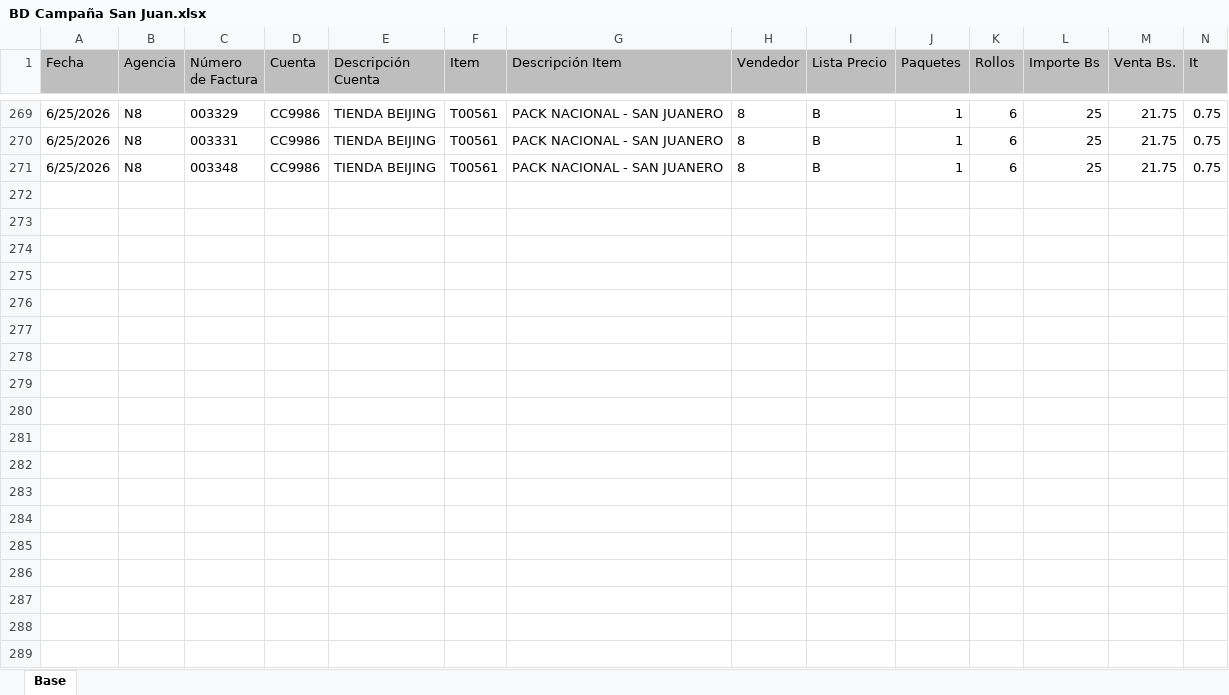
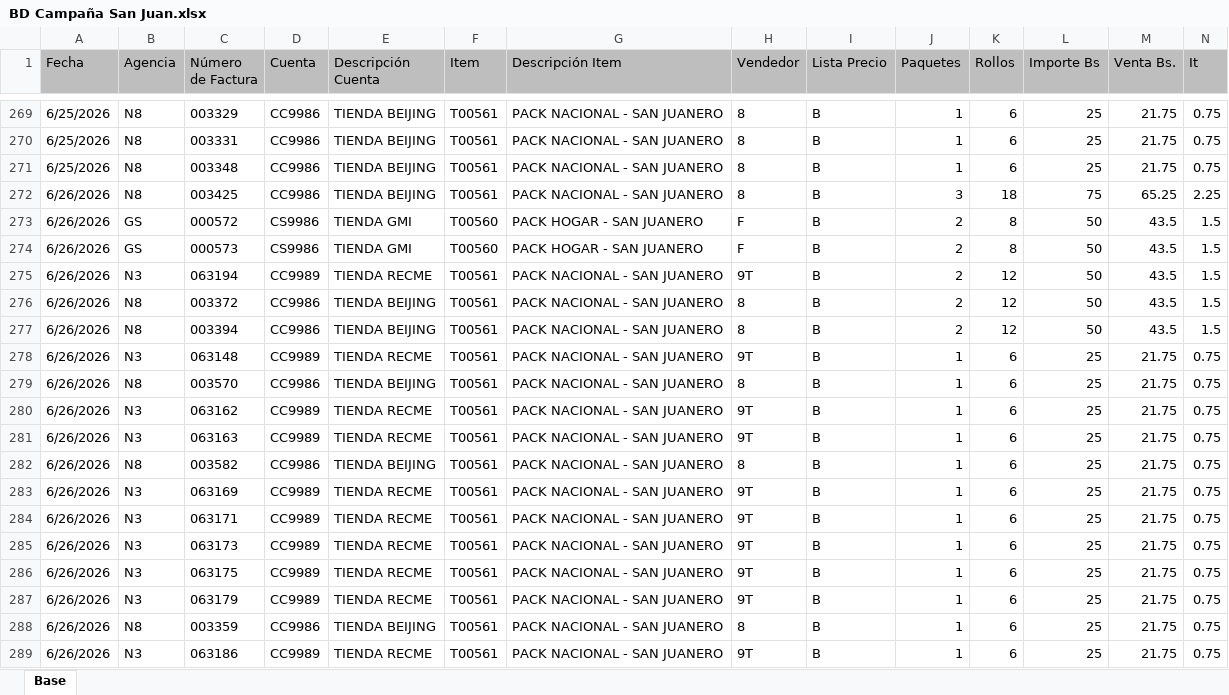
Before and after one commit to Jhonatan-Escalera/san-juan-dashboard, an Excel workbook: data/BD Campaña San Juan.xlsx, sheet Base, drawn as a sheet; only a part is shown, gaps mark what is left out; values as stored, in another font and other column widths than the file's, no borders; table styles not drawn; the diff covers the shown part only; the diff names each change by its address in the sheet, - before the commit and + after, or states it on an @@ line.

Commit message:
Update al 29-06

```diff
--- a/data/BD Campaña San Juan.xlsx (sheet Base)
+++ b/data/BD Campaña San Juan.xlsx (sheet Base)
+row 272: 6/26/2026 | N8 | 003425 | CC9986 | TIENDA BEIJING | T00561 | PACK NACIONAL - SAN JUANERO | 8 | B | 3 | 18 | 75 | 65.25 | 2.25
+row 273: 6/26/2026 | GS | 000572 | CS9986 | TIENDA GMI | T00560 | PACK HOGAR - SAN JUANERO | F | B | 2 | 8 | 50 | 43.5 | 1.5
+row 274: 6/26/2026 | GS | 000573 | CS9986 | TIENDA GMI | T00560 | PACK HOGAR - SAN JUANERO | F | B | 2 | 8 | 50 | 43.5 | 1.5
+row 275: 6/26/2026 | N3 | 063194 | CC9989 | TIENDA RECME | T00561 | PACK NACIONAL - SAN JUANERO | 9T | B | 2 | 12 | 50 | 43.5 | 1.5
+row 276: 6/26/2026 | N8 | 003372 | CC9986 | TIENDA BEIJING | T00561 | PACK NACIONAL - SAN JUANERO | 8 | B | 2 | 12 | 50 | 43.5 | 1.5
+row 277: 6/26/2026 | N8 | 003394 | CC9986 | TIENDA BEIJING | T00561 | PACK NACIONAL - SAN JUANERO | 8 | B | 2 | 12 | 50 | 43.5 | 1.5
+row 278: 6/26/2026 | N3 | 063148 | CC9989 | TIENDA RECME | T00561 | PACK NACIONAL - SAN JUANERO | 9T | B | 1 | 6 | 25 | 21.75 | 0.75
+row 279: 6/26/2026 | N8 | 003570 | CC9986 | TIENDA BEIJING | T00561 | PACK NACIONAL - SAN JUANERO | 8 | B | 1 | 6 | 25 | 21.75 | 0.75
+row 280: 6/26/2026 | N3 | 063162 | CC9989 | TIENDA RECME | T00561 | PACK NACIONAL - SAN JUANERO | 9T | B | 1 | 6 | 25 | 21.75 | 0.75
+row 281: 6/26/2026 | N3 | 063163 | CC9989 | TIENDA RECME | T00561 | PACK NACIONAL - SAN JUANERO | 9T | B | 1 | 6 | 25 | 21.75 | 0.75
+row 282: 6/26/2026 | N8 | 003582 | CC9986 | TIENDA BEIJING | T00561 | PACK NACIONAL - SAN JUANERO | 8 | B | 1 | 6 | 25 | 21.75 | 0.75
+row 283: 6/26/2026 | N3 | 063169 | CC9989 | TIENDA RECME | T00561 | PACK NACIONAL - SAN JUANERO | 9T | B | 1 | 6 | 25 | 21.75 | 0.75
+row 284: 6/26/2026 | N3 | 063171 | CC9989 | TIENDA RECME | T00561 | PACK NACIONAL - SAN JUANERO | 9T | B | 1 | 6 | 25 | 21.75 | 0.75
+row 285: 6/26/2026 | N3 | 063173 | CC9989 | TIENDA RECME | T00561 | PACK NACIONAL - SAN JUANERO | 9T | B | 1 | 6 | 25 | 21.75 | 0.75
+row 286: 6/26/2026 | N3 | 063175 | CC9989 | TIENDA RECME | T00561 | PACK NACIONAL - SAN JUANERO | 9T | B | 1 | 6 | 25 | 21.75 | 0.75
+row 287: 6/26/2026 | N3 | 063179 | CC9989 | TIENDA RECME | T00561 | PACK NACIONAL - SAN JUANERO | 9T | B | 1 | 6 | 25 | 21.75 | 0.75
+row 288: 6/26/2026 | N8 | 003359 | CC9986 | TIENDA BEIJING | T00561 | PACK NACIONAL - SAN JUANERO | 8 | B | 1 | 6 | 25 | 21.75 | 0.75
+row 289: 6/26/2026 | N3 | 063186 | CC9989 | TIENDA RECME | T00561 | PACK NACIONAL - SAN JUANERO | 9T | B | 1 | 6 | 25 | 21.75 | 0.75
```
Also changed, not shown: 62 added rows and 44 moved rows elsewhere in this sheet.
